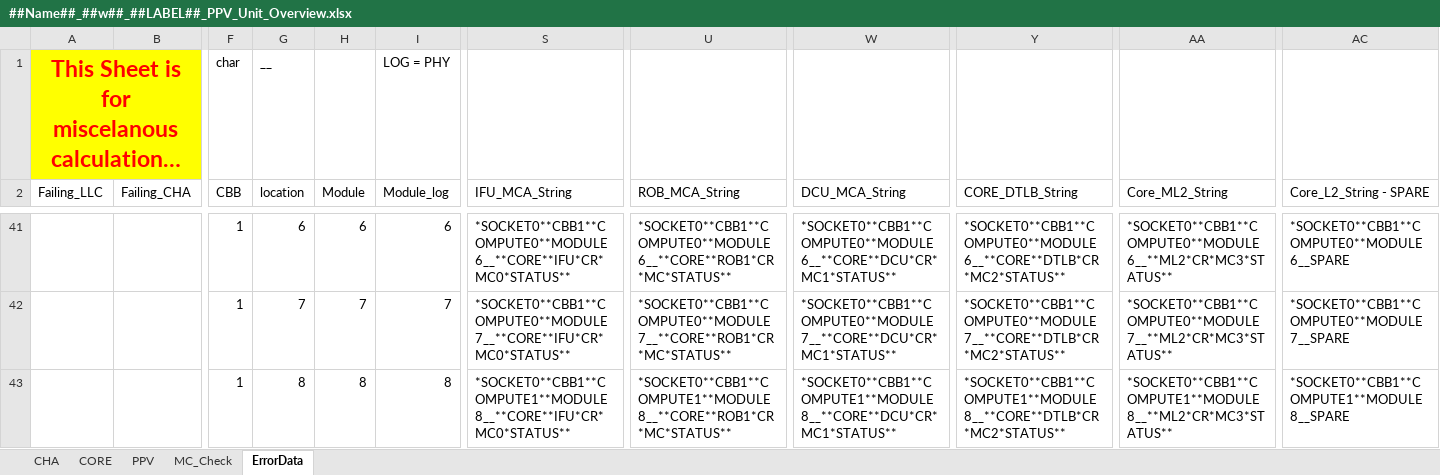
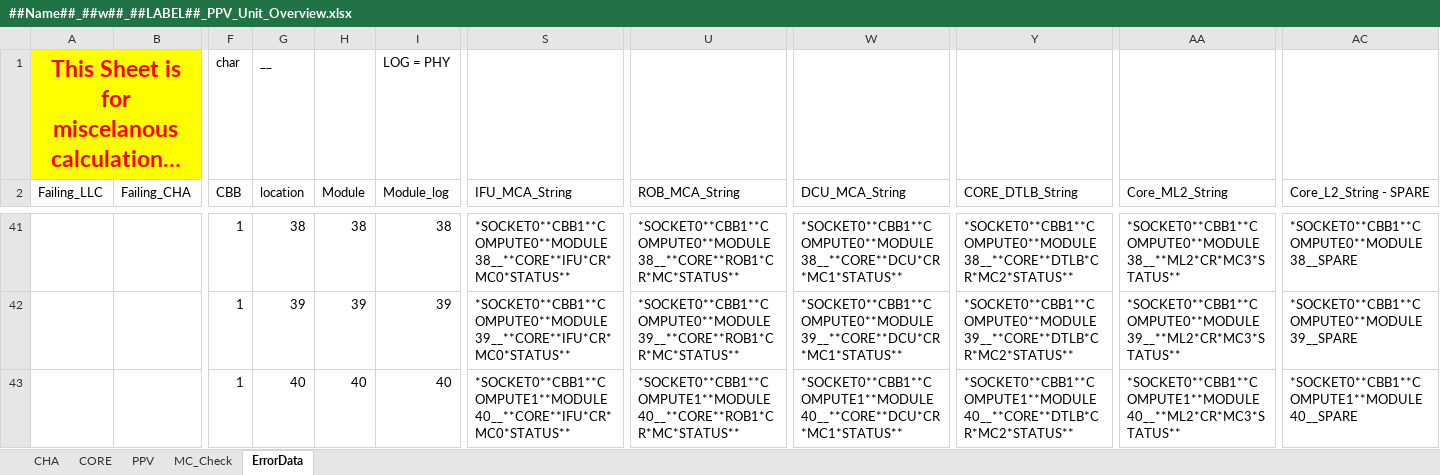
Before and after one commit to gaespino/Automation, an Excel workbook: PPV/parsers/MCChecker/DMR/##Name##_##w##_##LABEL##_PPV_Unit_Overview.xlsx, sheet ErrorData, drawn as a sheet; only a part is shown, gaps mark what is left out; long unchanged cells end in …; values as stored, in another font and other column widths than the file's, no borders; table styles not drawn; the diff covers the shown part only; the diff names each change by its address in the sheet, - before the commit and + after, or states it on an @@ line.

```diff
--- a/PPV/parsers/MCChecker/DMR/##Name##_##w##_##LABEL##_PPV_Unit_Overview.xlsx (sheet ErrorData)
+++ b/PPV/parsers/MCChecker/DMR/##Name##_##w##_##LABEL##_PPV_Unit_Overview.xlsx (sheet ErrorData)
-G41 (location): 6
+G41 (location): 38
-H41 (Module): 6
+H41 (Module): 38
-I41 (Module_log): 6
+I41 (Module_log): 38
-S41 (IFU_MCA_String): *SOCKET0**CBB1**COMPUTE0**MODULE6__**CORE**IFU*CR*MC0*STATUS**
+S41 (IFU_MCA_String): *SOCKET0**CBB1**COMPUTE0**MODULE38__**CORE**IFU*CR*MC0*STATUS**
-U41 (ROB_MCA_String): *SOCKET0**CBB1**COMPUTE0**MODULE6__**CORE**ROB1*CR*MC*STATUS**
+U41 (ROB_MCA_String): *SOCKET0**CBB1**COMPUTE0**MODULE38__**CORE**ROB1*CR*MC*STATUS**
-W41 (DCU_MCA_String): *SOCKET0**CBB1**COMPUTE0**MODULE6__**CORE**DCU*CR*MC1*STATUS**
+W41 (DCU_MCA_String): *SOCKET0**CBB1**COMPUTE0**MODULE38__**CORE**DCU*CR*MC1*STATUS**
-Y41 (CORE_DTLB_String): *SOCKET0**CBB1**COMPUTE0**MODULE6__**CORE**DTLB*CR*MC2*STATUS**
+Y41 (CORE_DTLB_String): *SOCKET0**CBB1**COMPUTE0**MODULE38__**CORE**DTLB*CR*MC2*STATUS**
-AA41 (Core_ML2_String): *SOCKET0**CBB1**COMPUTE0**MODULE6__**ML2*CR*MC3*STATUS**
+AA41 (Core_ML2_String): *SOCKET0**CBB1**COMPUTE0**MODULE38__**ML2*CR*MC3*STATUS**
-AC41 (Core_L2_String - SPARE): *SOCKET0**CBB1**COMPUTE0**MODULE6__SPARE
+AC41 (Core_L2_String - SPARE): *SOCKET0**CBB1**COMPUTE0**MODULE38__SPARE
-G42 (location): 7
+G42 (location): 39
-H42 (Module): 7
+H42 (Module): 39
-I42 (Module_log): 7
+I42 (Module_log): 39
-S42 (IFU_MCA_String): *SOCKET0**CBB1**COMPUTE0**MODULE7__**CORE**IFU*CR*MC0*STATUS**
+S42 (IFU_MCA_String): *SOCKET0**CBB1**COMPUTE0**MODULE39__**CORE**IFU*CR*MC0*STATUS**
-U42 (ROB_MCA_String): *SOCKET0**CBB1**COMPUTE0**MODULE7__**CORE**ROB1*CR*MC*STATUS**
+U42 (ROB_MCA_String): *SOCKET0**CBB1**COMPUTE0**MODULE39__**CORE**ROB1*CR*MC*STATUS**
-W42 (DCU_MCA_String): *SOCKET0**CBB1**COMPUTE0**MODULE7__**CORE**DCU*CR*MC1*STATUS**
+W42 (DCU_MCA_String): *SOCKET0**CBB1**COMPUTE0**MODULE39__**CORE**DCU*CR*MC1*STATUS**
-Y42 (CORE_DTLB_String): *SOCKET0**CBB1**COMPUTE0**MODULE7__**CORE**DTLB*CR*MC2*STATUS**
+Y42 (CORE_DTLB_String): *SOCKET0**CBB1**COMPUTE0**MODULE39__**CORE**DTLB*CR*MC2*STATUS**
-AA42 (Core_ML2_String): *SOCKET0**CBB1**COMPUTE0**MODULE7__**ML2*CR*MC3*STATUS**
+AA42 (Core_ML2_String): *SOCKET0**CBB1**COMPUTE0**MODULE39__**ML2*CR*MC3*STATUS**
-AC42 (Core_L2_String - SPARE): *SOCKET0**CBB1**COMPUTE0**MODULE7__SPARE
+AC42 (Core_L2_String - SPARE): *SOCKET0**CBB1**COMPUTE0**MODULE39__SPARE
-G43 (location): 8
+G43 (location): 40
-H43 (Module): 8
+H43 (Module): 40
-I43 (Module_log): 8
+I43 (Module_log): 40
-S43 (IFU_MCA_String): *SOCKET0**CBB1**COMPUTE1**MODULE8__**CORE**IFU*CR*MC0*STATUS**
+S43 (IFU_MCA_String): *SOCKET0**CBB1**COMPUTE1**MODULE40__**CORE**IFU*CR*MC0*STATUS**
-U43 (ROB_MCA_String): *SOCKET0**CBB1**COMPUTE1**MODULE8__**CORE**ROB1*CR*MC*STATUS**
+U43 (ROB_MCA_String): *SOCKET0**CBB1**COMPUTE1**MODULE40__**CORE**ROB1*CR*MC*STATUS**
-W43 (DCU_MCA_String): *SOCKET0**CBB1**COMPUTE1**MODULE8__**CORE**DCU*CR*MC1*STATUS**
+W43 (DCU_MCA_String): *SOCKET0**CBB1**COMPUTE1**MODULE40__**CORE**DCU*CR*MC1*STATUS**
-Y43 (CORE_DTLB_String): *SOCKET0**CBB1**COMPUTE1**MODULE8__**CORE**DTLB*CR*MC2*STATUS**
+Y43 (CORE_DTLB_String): *SOCKET0**CBB1**COMPUTE1**MODULE40__**CORE**DTLB*CR*MC2*STATUS**
-AA43 (Core_ML2_String): *SOCKET0**CBB1**COMPUTE1**MODULE8__**ML2*CR*MC3*STATUS**
+AA43 (Core_ML2_String): *SOCKET0**CBB1**COMPUTE1**MODULE40__**ML2*CR*MC3*STATUS**
-AC43 (Core_L2_String - SPARE): *SOCKET0**CBB1**COMPUTE1**MODULE8__SPARE
+AC43 (Core_L2_String - SPARE): *SOCKET0**CBB1**COMPUTE1**MODULE40__SPARE
```
Also changed, not shown: 837 edited cells elsewhere in this sheet, sheet MC_Check, formulas that keep their value, PPV/parsers/MCChecker/CWF/##Name##_##w##_##LABEL##_PPV_Unit_Overview.xlsx, PPV/parsers/MCChecker/GNR/##Name##_##w##_##LABEL##_PPV_Unit_Overview.xlsx, 25 other files.
